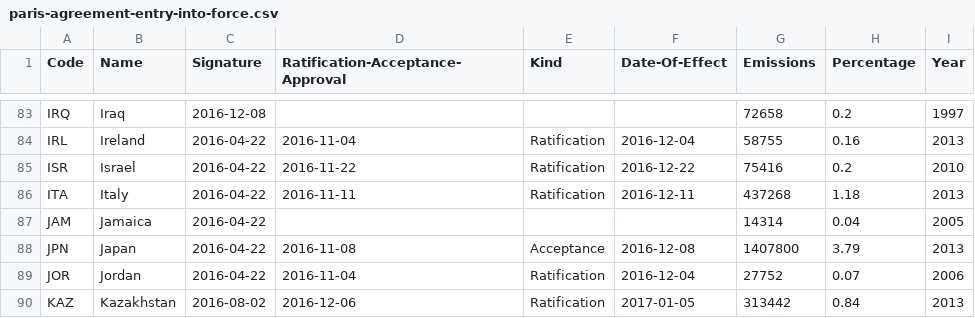
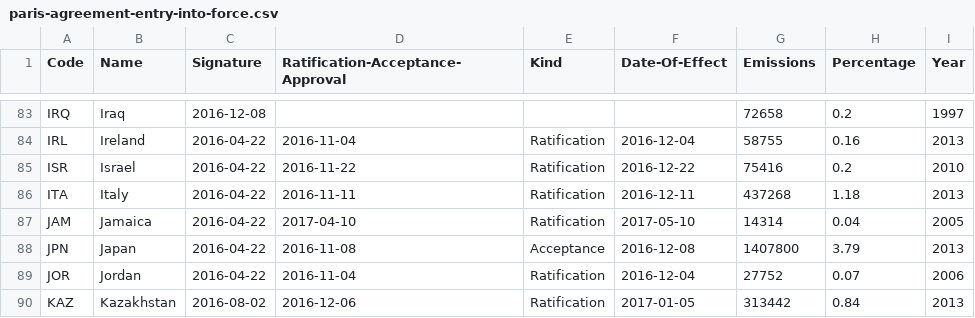
Before and after one commit to openclimatedata/paris-agreement-entry-into-force, a CSV file: data/paris-agreement-entry-into-force.csv, drawn as a sheet; only a part is shown, gaps mark what is left out.

Commit message:
Update with Jamaica

```diff
--- a/data/paris-agreement-entry-into-force.csv
+++ b/data/paris-agreement-entry-into-force.csv
@@ -86,3 +86,3 @@ ISR,Israel,2016-04-22,2016-11-22,Ratification,2016-12-22,75416,0.2,2010
 ITA,Italy,2016-04-22,2016-11-11,Ratification,2016-12-11,437268,1.18,2013
-JAM,Jamaica,2016-04-22,,,,14314,0.04,2005
+JAM,Jamaica,2016-04-22,2017-04-10,Ratification,2017-05-10,14314,0.04,2005
 JPN,Japan,2016-04-22,2016-11-08,Acceptance,2016-12-08,1407800,3.79,2013
```
